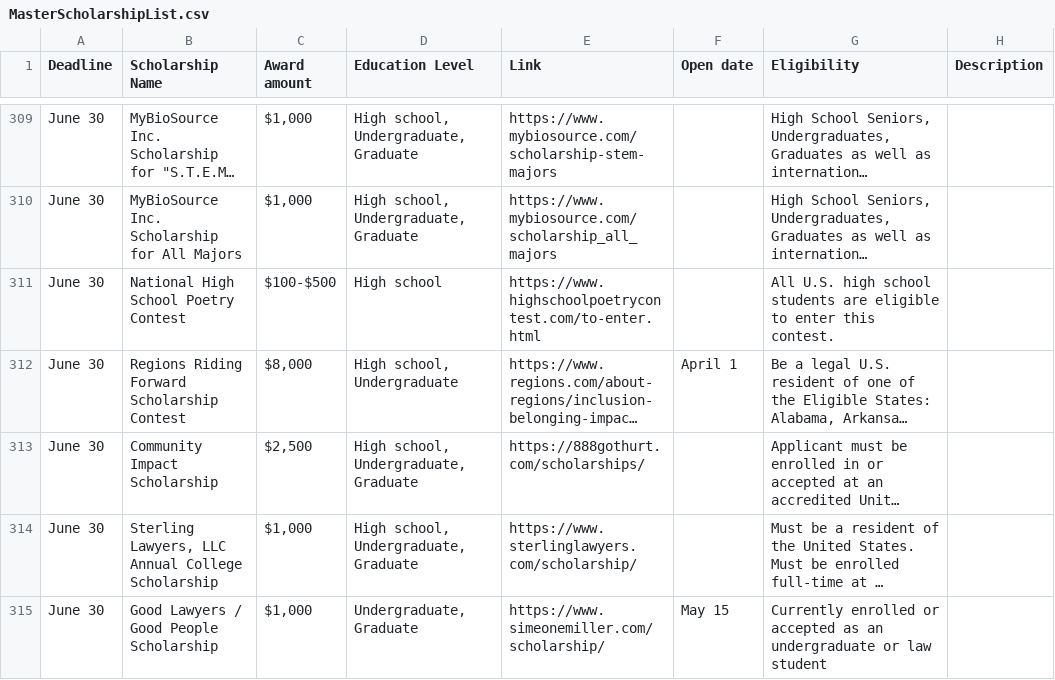
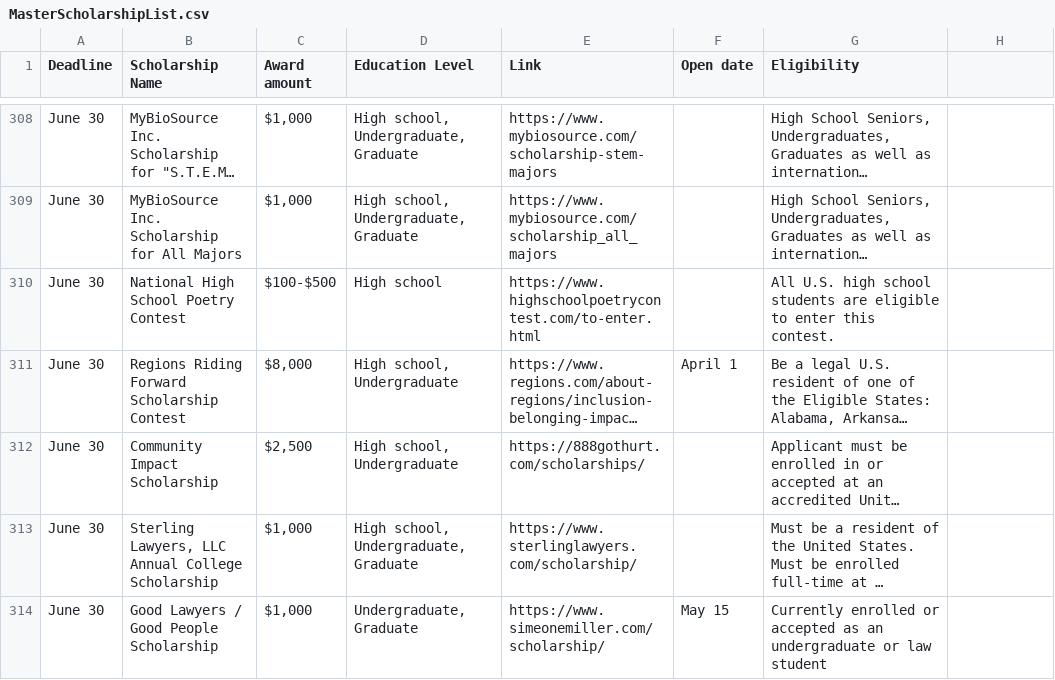
Before and after one commit to edumenu/modernScholar, a CSV file: MasterScholarshipList.csv, drawn as a sheet; only a part is shown, gaps mark what is left out; long unchanged cells end in …; addresses are those after the commit; the diff covers the shown part only; the diff names each change by its address in the sheet, - before the commit and + after, or states it on an @@ line.

```diff
--- a/MasterScholarshipList.csv
+++ b/MasterScholarshipList.csv
-H1: Description
+H1: (empty)
-D312 (Education Level): High school, Undergraduate, Graduate
+D312 (Education Level): High school, Undergraduate
```
Also changed, not shown: 1 removed row and 32 edited cells elsewhere in this file, 2 other files.
